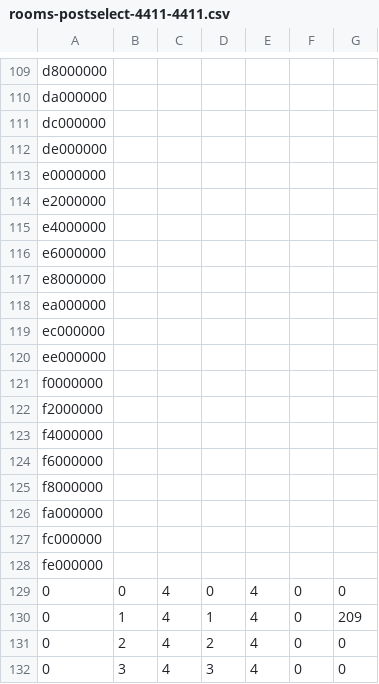
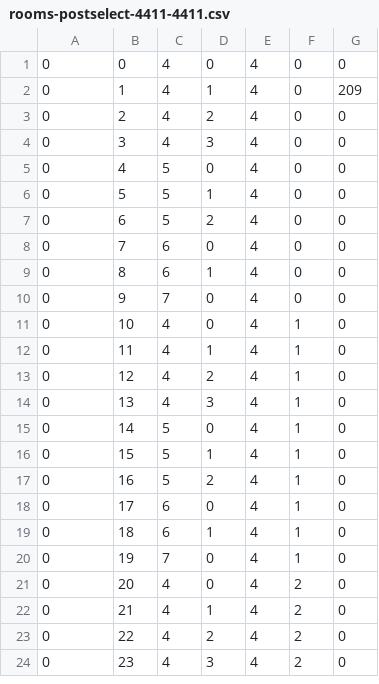
Before and after one commit to mgritter/rogue-room-generation, a CSV file: results/rooms-postselect-4411-4411.csv, drawn as a sheet; only a part is shown, gaps mark what is left out; the shorter side is filled out with more unchanged rows; the diff covers the shown part only; the diff names each change by its address in the sheet, - before the commit and + after, or states it on an @@ line.

```diff
--- a/results/rooms-postselect-4411-4411.csv
+++ b/results/rooms-postselect-4411-4411.csv
-row 109: d8000000
-row 110: da000000
-row 111: dc000000
-row 112: de000000
-row 113: e0000000
-row 114: e2000000
-row 115: e4000000
-row 116: e6000000
-row 117: e8000000
-row 118: ea000000
-row 119: ec000000
-row 120: ee000000
-row 121: f0000000
-row 122: f2000000
-row 123: f4000000
-row 124: f6000000
-row 125: f8000000
-row 126: fa000000
-row 127: fc000000
-row 128: fe000000
```
Also changed, not shown: 108 removed rows elsewhere in this file, results/rooms-postselect-4411.csv, 5 other files.
